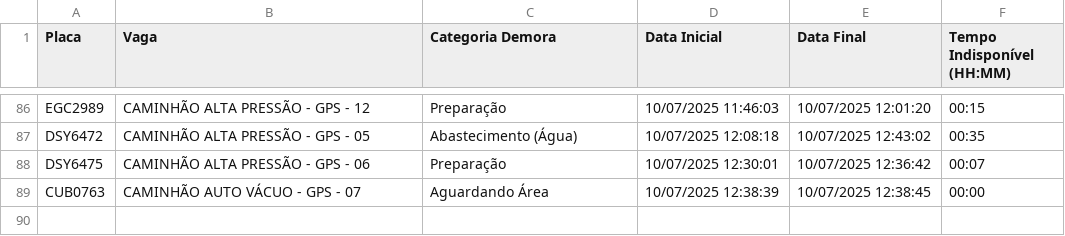
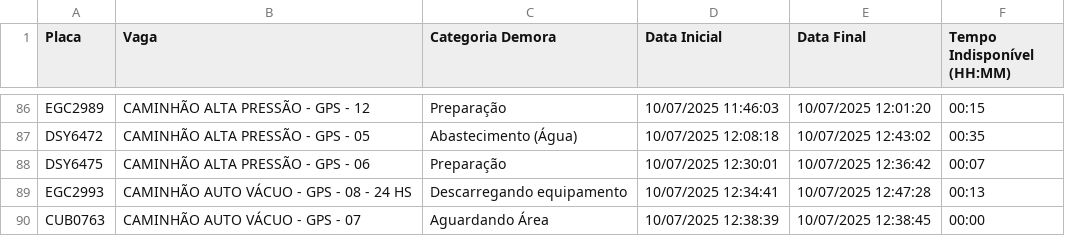
Before and after one commit to GrupoGps-Mecanizada/Banco-De-Dados, a CSV file: Apontamentos/apontamentos-atuais.csv, drawn as a sheet; only a part is shown, gaps mark what is left out; the diff names each change by its address in the sheet, - before the commit and + after, or states it on an @@ line.

Commit message:
🔄 Auto-refresh 258: 10/07/2025, 12:51:13 - 1 arquivos

```diff
--- a/Apontamentos/apontamentos-atuais.csv
+++ b/Apontamentos/apontamentos-atuais.csv
+row 89: EGC2993 | CAMINHÃO AUTO VÁCUO - GPS - 08 - 24 HS | Descarregando equipamento | 10/07/2025 12:34:41 | 10/07/2025 12:47:28 | 00:13
```
